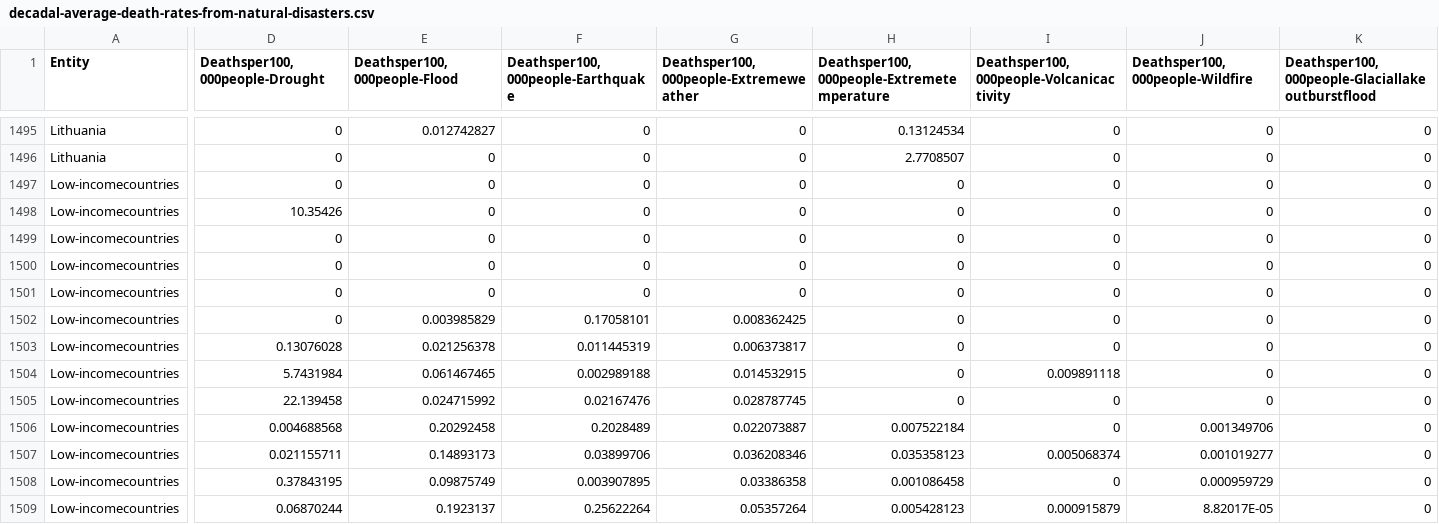
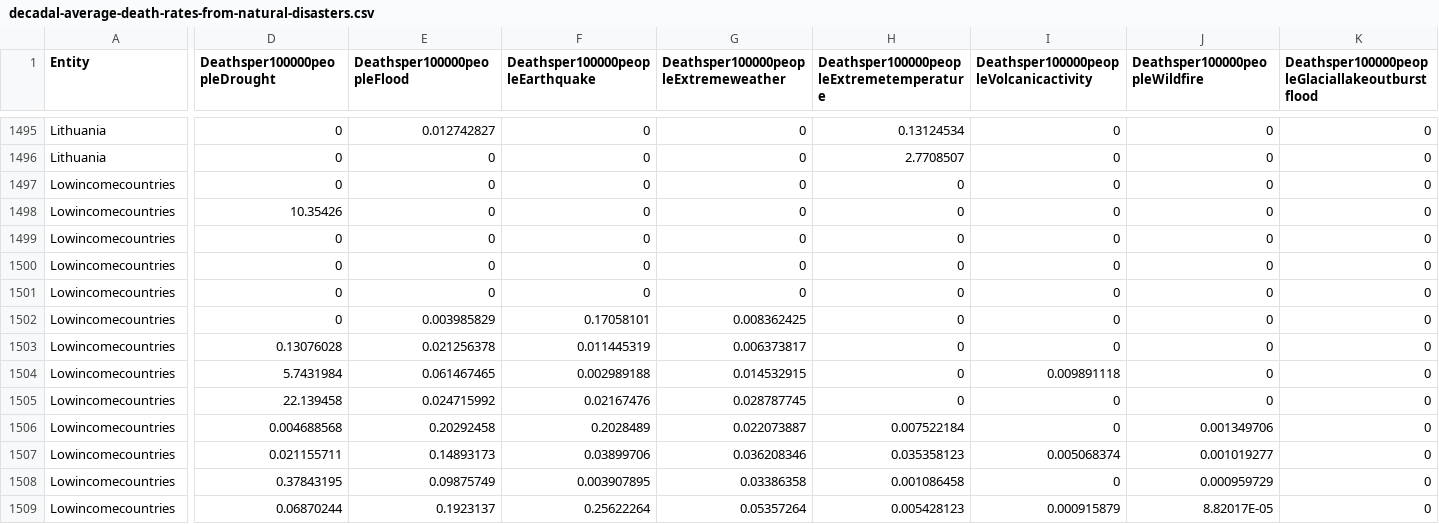
Before and after one commit to HeheXdLolZzz/3179, a CSV file: FIT3179 Assignment 2/data/decadal-average-death-rates-from-natural-disasters.csv, drawn as a sheet; only a part is shown, gaps mark what is left out; the diff covers the shown part only; the diff names each change by its address in the sheet, - before the commit and + after, or states it on an @@ line.

Commit message:
Add files via upload

```diff
--- a/FIT3179 Assignment 2/data/decadal-average-death-rates-from-natural-disasters.csv
+++ b/FIT3179 Assignment 2/data/decadal-average-death-rates-from-natural-disasters.csv
-D1: Deathsper100,000people-Drought
+D1: Deathsper100000peopleDrought
-E1: Deathsper100,000people-Flood
+E1: Deathsper100000peopleFlood
-F1: Deathsper100,000people-Earthquake
+F1: Deathsper100000peopleEarthquake
-G1: Deathsper100,000people-Extremeweather
+G1: Deathsper100000peopleExtremeweather
-H1: Deathsper100,000people-Extremetemperature
+H1: Deathsper100000peopleExtremetemperature
-I1: Deathsper100,000people-Volcanicactivity
+I1: Deathsper100000peopleVolcanicactivity
-J1: Deathsper100,000people-Wildfire
+J1: Deathsper100000peopleWildfire
-K1: Deathsper100,000people-Glaciallakeoutburstflood
+K1: Deathsper100000peopleGlaciallakeoutburstflood
-A1497:A1509 (Entity): Low-incomecountries
+A1497:A1509 (Entity): Lowincomecountries
```
Also changed, not shown: 55 edited cells elsewhere in this file.
